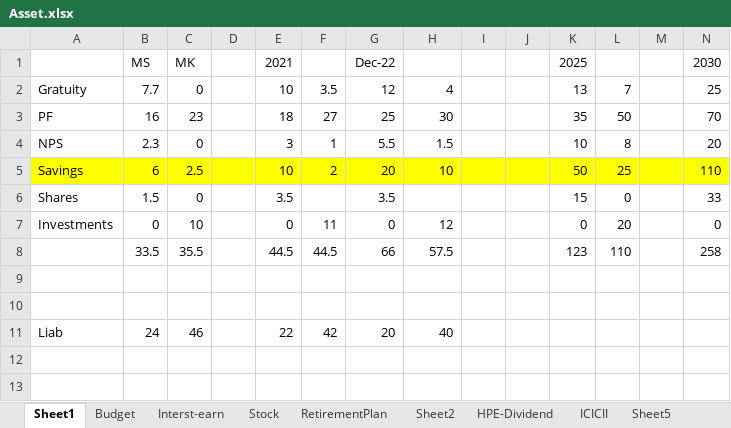
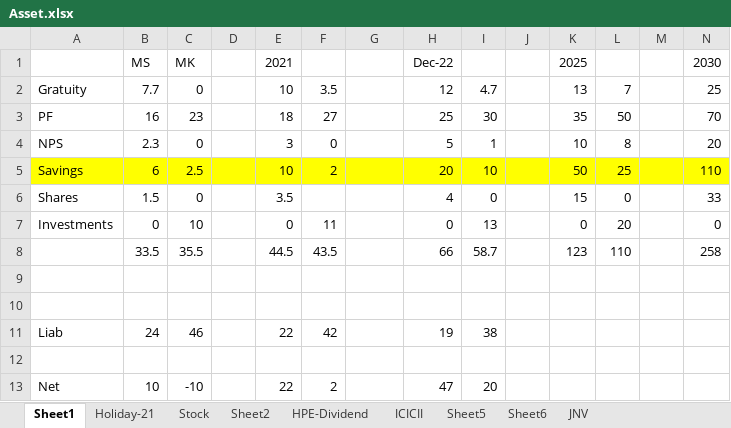
Before and after one commit to manish2sem/PersonalDoc, an Excel workbook: Asset.xlsx, sheet Sheet1, drawn as a sheet; only a part is shown; values as stored, in another font and other column widths than the file's, no borders; rows hold the shown columns only; the diff names each change by its address in the sheet, - before the commit and + after, or states it on an @@ line.

```diff
--- a/Asset.xlsx (sheet Sheet1)
+++ b/Asset.xlsx (sheet Sheet1)
-sheet tab: Budget
-sheet tab: Interst-earn
-sheet tab: RetirementPlan
+sheet tab: Holiday-21
-G1: Dec-22
+G1: (empty)
-H1: (empty)
+H1: Dec-22
-G2: 12
+G2: (empty)
-H2: 4
+H2: 12
-I2: (empty)
+I2: 4.7
-G3: 25
+G3: (empty)
-H3: 30
+H3: 25
-I3: (empty)
+I3: 30
-F4: 1
+F4: 0
-G4: 5.5
+G4: (empty)
-H4: 1.5
+H4: 5
-I4: (empty)
+I4: 1
-G5: 20
+G5: (empty)
-H5: 10
+H5: 20
-I5: (empty)
+I5: 10
-G6: 3.5
+G6: (empty)
-H6: (empty)
+H6: 4
-I6: (empty)
+I6: 0
-G7: 0
+G7: (empty)
-H7: 12
+H7: 0
-I7: (empty)
+I7: 13
-F8: 44.5
+F8: 43.5
-G8: 66
+G8: (empty)
-H8: 57.5
+H8: 66
-I8: (empty)
+I8: 58.7
-G11: 20
+G11: (empty)
-H11: 40
+H11: 19
-I11: (empty)
+I11: 38
+row 12: (empty)
+row 13: Net | 10 | -10 |  | 22 | 2 |  | 47 | 20
```
Also changed, not shown: sheet Stock, 9 other files.
